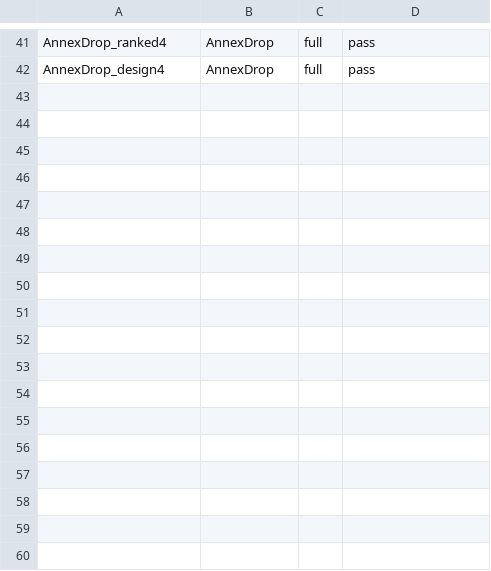
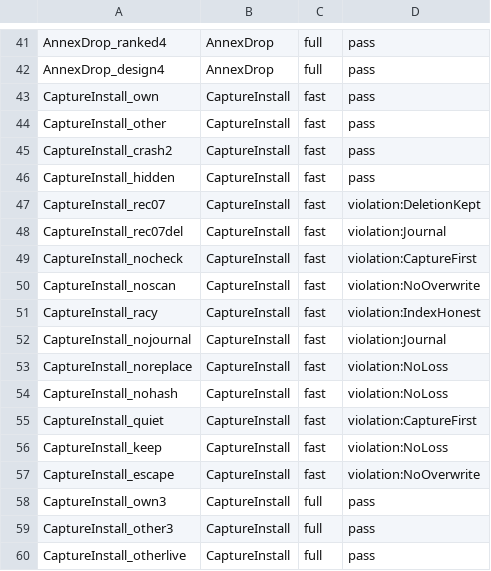
Before and after one commit to dont-feed-the/pigeon, a TSV file: models/tla/expected.tsv, drawn as a sheet; only a part is shown, gaps mark what is left out; the diff names each change by its address in the sheet, - before the commit and + after, or states it on an @@ line.

Commit message:
CaptureInstall model: capture and install against racing saves and crashes (issues #1, #10); propose ADR 0055
models/tla/CaptureInstall.tla models one path on one laptop. A person writes
in place, through handles opened earlier, replaces, creates and deletes at
any instant, also while pigeond is down; the group changes or deletes the
path and judges suggestions; pigeond captures quiet changes, installs by the
steps of 07 §7.5, releases kept asides, crashes and recovers. Invariants:
NoLoss, Journal, IndexHonest, CaptureFirst, NoOverwrite, DeletionKept;
liveness: SavesCaptured, Converges. Four design configurations in the fast
set, three in the full set, and eleven negative ones, each removing one
safeguard (check, scan, racy entries, quiet capture, journal, NOREPLACE,
hashing at release, the keep period, ADR 0055's recovery).

The model found that 07's recovery table, which decided from p alone, brings
back a finished deletion and undoes a deletion the person made after step 7.
ADR 0055 (Proposed): install journals `proved` after the checks of a batch;
recovery rolls proved entries forward and the others back; an entry ends
before its staged file is removed, so a second replay decides as the first.
It also states that the resolution's proof needs a quiet `mine_stat`, and
that the keep period bounds writers that escape the scan.

Spec: 07 §7.5-7.7, 11 §11.3 and §11.5, 02 §2.5, 13 §13.2 and §13.10; ADR
index, 16 §16.1, spec README.

```diff
--- a/models/tla/expected.tsv
+++ b/models/tla/expected.tsv
+row 43: CaptureInstall_own | CaptureInstall | fast | pass
+row 44: CaptureInstall_other | CaptureInstall | fast | pass
+row 45: CaptureInstall_crash2 | CaptureInstall | fast | pass
+row 46: CaptureInstall_hidden | CaptureInstall | fast | pass
+row 47: CaptureInstall_rec07 | CaptureInstall | fast | violation:DeletionKept
+row 48: CaptureInstall_rec07del | CaptureInstall | fast | violation:Journal
+row 49: CaptureInstall_nocheck | CaptureInstall | fast | violation:CaptureFirst
+row 50: CaptureInstall_noscan | CaptureInstall | fast | violation:NoOverwrite
+row 51: CaptureInstall_racy | CaptureInstall | fast | violation:IndexHonest
+row 52: CaptureInstall_nojournal | CaptureInstall | fast | violation:Journal
+row 53: CaptureInstall_noreplace | CaptureInstall | fast | violation:NoLoss
+row 54: CaptureInstall_nohash | CaptureInstall | fast | violation:NoLoss
+row 55: CaptureInstall_quiet | CaptureInstall | fast | violation:CaptureFirst
+row 56: CaptureInstall_keep | CaptureInstall | fast | violation:NoLoss
+row 57: CaptureInstall_escape | CaptureInstall | fast | violation:NoOverwrite
+row 58: CaptureInstall_own3 | CaptureInstall | full | pass
+row 59: CaptureInstall_other3 | CaptureInstall | full | pass
+row 60: CaptureInstall_otherlive | CaptureInstall | full | pass
```
Also changed, not shown: 27 other files.
